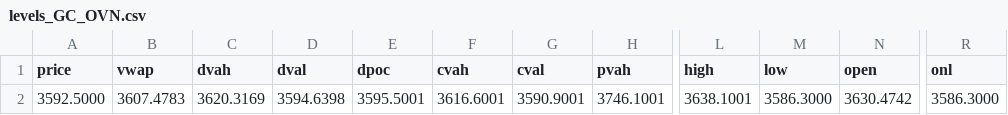
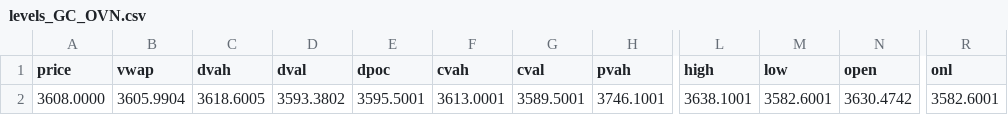
Before and after one commit to AleCuba90/qban-snap, a CSV file: levels_GC_OVN.csv, drawn as a sheet; only a part is shown, gaps mark what is left out; the diff names each change by its address in the sheet, - before the commit and + after, or states it on an @@ line.

```diff
--- a/levels_GC_OVN.csv
+++ b/levels_GC_OVN.csv
-A2 (price): 3592.5000
+A2 (price): 3608.0000
-B2 (vwap): 3607.4783
+B2 (vwap): 3605.9904
-C2 (dvah): 3620.3169
+C2 (dvah): 3618.6005
-D2 (dval): 3594.6398
+D2 (dval): 3593.3802
-F2 (cvah): 3616.6001
+F2 (cvah): 3613.0001
-G2 (cval): 3590.9001
+G2 (cval): 3589.5001
-M2 (low): 3586.3000
+M2 (low): 3582.6001
-R2 (onl): 3586.3000
+R2 (onl): 3582.6001
```
Also changed, not shown: levels_GC_D.csv, levels_GC_FS.csv, 16 other files.
